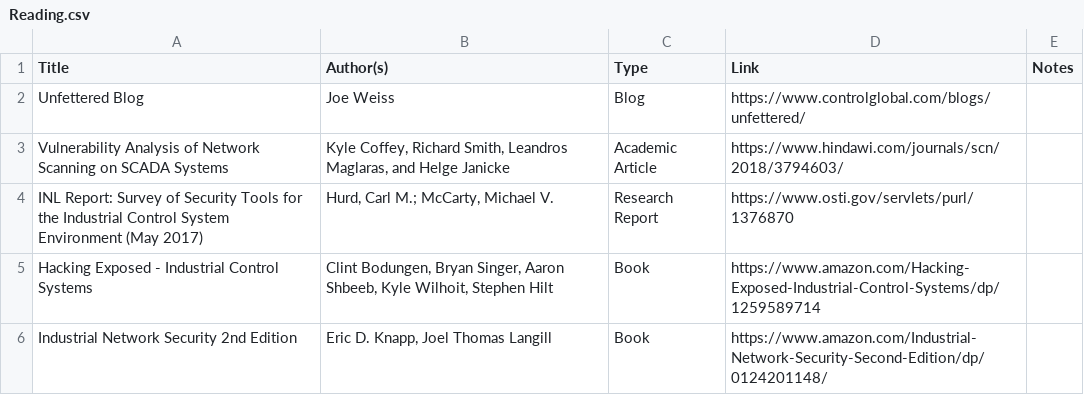
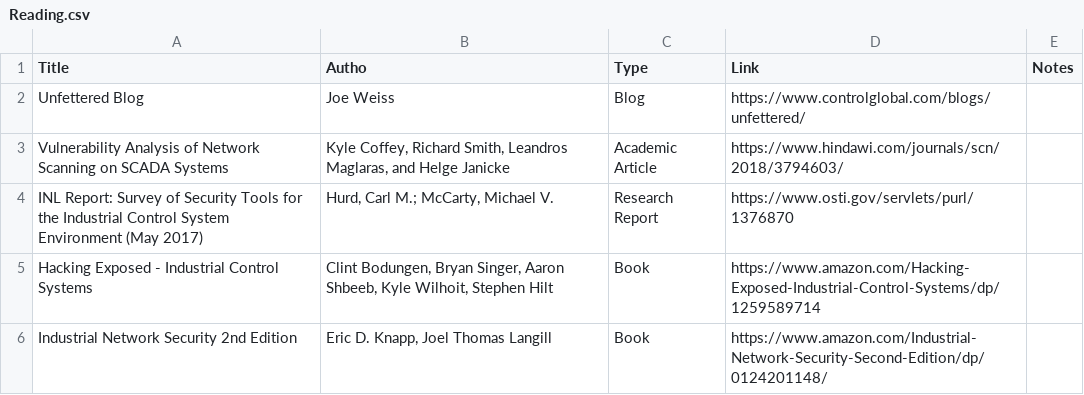
Before and after one commit to Ka0sKl0wN/ICS-Security-Study-Resources, a CSV file: Reading.csv, drawn as a sheet; only a part is shown.

Commit message:
Update Reading.csv

```diff
--- a/Reading.csv
+++ b/Reading.csv
@@ -1,2 +1,2 @@
-Title,Author(s),Type,Link,Notes
+Title,Autho,Type,Link,Notes
 Unfettered Blog,Joe Weiss,Blog,https://www.controlglobal.com/blogs/unfettered/
```
